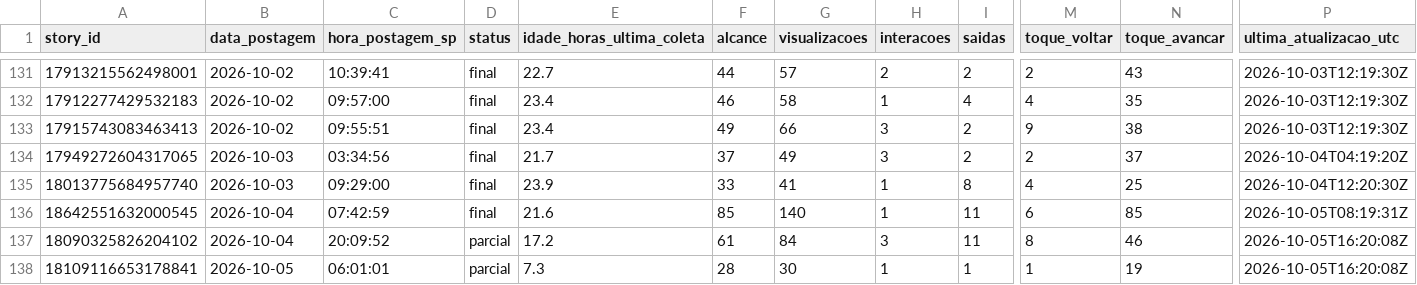
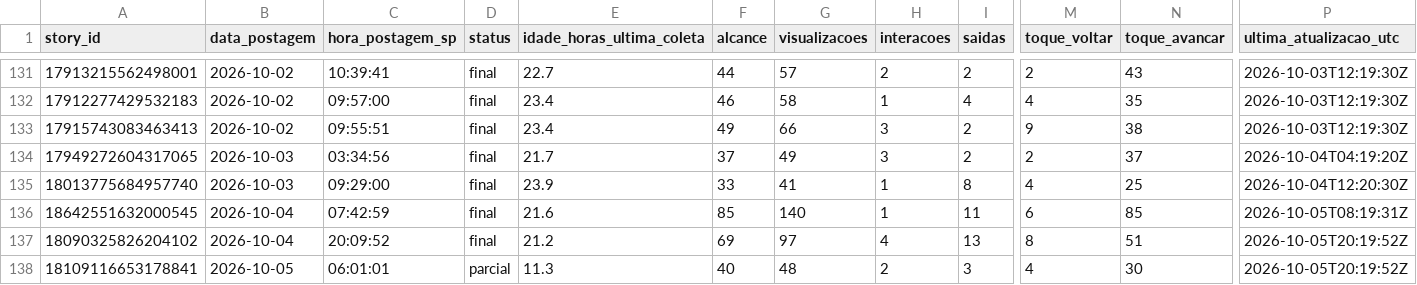
Before and after one commit to lopeslimafelipe-dot/gestao-em-pratica-stories-diario, a CSV file: stories-metricas/base_stories.csv, drawn as a sheet; only a part is shown, gaps mark what is left out; the diff names each change by its address in the sheet, - before the commit and + after, or states it on an @@ line.

```diff
--- a/stories-metricas/base_stories.csv
+++ b/stories-metricas/base_stories.csv
-D137 (status): parcial
+D137 (status): final
-E137 (idade_horas_ultima_coleta): 17.2
+E137 (idade_horas_ultima_coleta): 21.2
-F137 (alcance): 61
+F137 (alcance): 69
-G137 (visualizacoes): 84
+G137 (visualizacoes): 97
-H137 (interacoes): 3
+H137 (interacoes): 4
-I137 (saidas): 11
+I137 (saidas): 13
-N137 (toque_avancar): 46
+N137 (toque_avancar): 51
-P137:P138 (ultima_atualizacao_utc): 2026-10-05T16:20:08Z
+P137:P138 (ultima_atualizacao_utc): 2026-10-05T20:19:52Z
-E138 (idade_horas_ultima_coleta): 7.3
+E138 (idade_horas_ultima_coleta): 11.3
-F138 (alcance): 28
+F138 (alcance): 40
-G138 (visualizacoes): 30
+G138 (visualizacoes): 48
-H138 (interacoes): 1
+H138 (interacoes): 2
-I138 (saidas): 1
+I138 (saidas): 3
-M138 (toque_voltar): 1
+M138 (toque_voltar): 4
-N138 (toque_avancar): 19
+N138 (toque_avancar): 30
```
